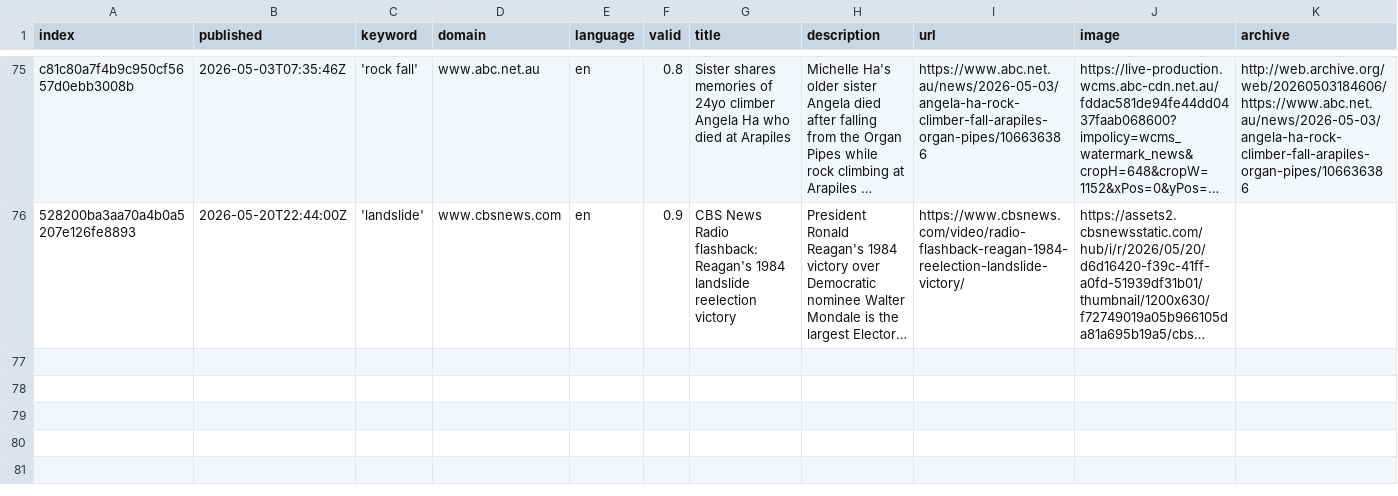
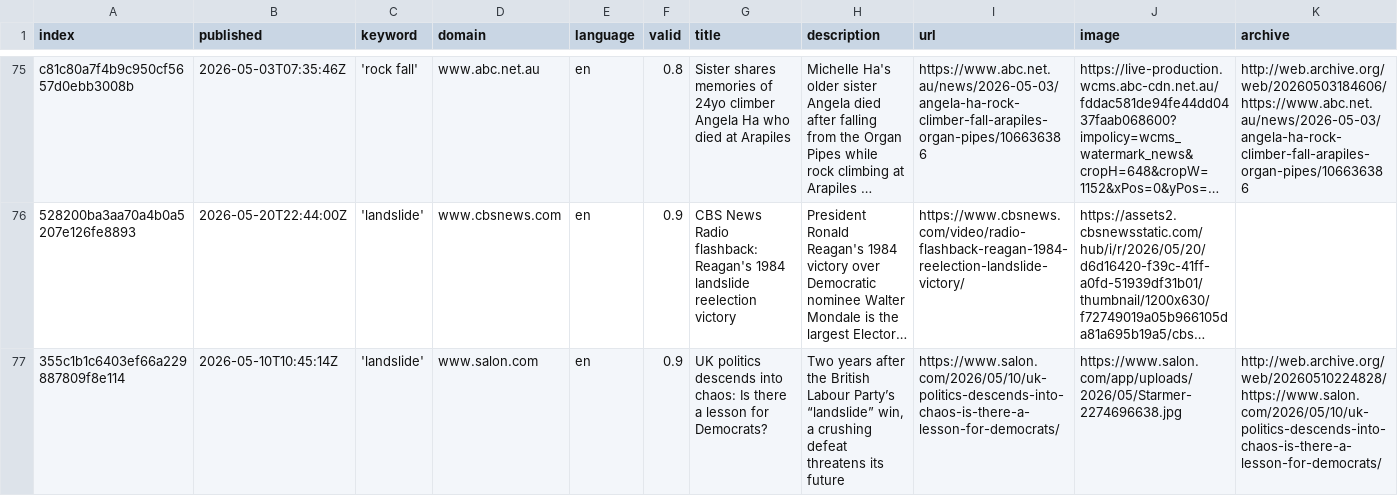
Before and after one commit to celiapi-news/landslideIsComing, a CSV file: csv/news_2026_05.csv, drawn as a sheet; only a part is shown, gaps mark what is left out; long unchanged cells end in …; rows hold the shown columns only; the diff names each change by its address in the sheet, - before the commit and + after, or states it on an @@ line.

```diff
--- a/csv/news_2026_05.csv
+++ b/csv/news_2026_05.csv
+row 77: 355c1b1c6403ef66a229887809f8e114 | 2026-05-10T10:45:14Z | 'landslide' | www.salon.com | en | 0.9 | UK politics descends into chaos: Is there a lesson for Democrats? | Two years after the British Labour Party’s “landslide” win, a crushing defeat threatens its future | https://www.salon.com/2026/05/10/uk-politics-descends-into-chaos-is-there-a-lesson-for-democrats/ | https://www.salon.com/app/uploads/2026/05/Starmer-2274696638.jpg | http://web.archive.org/web/20260510224828/https://www.salon.com/2026/05/10/uk-politics-descends-into-chaos-is-there-a-lesson-for-democrats/
```
Also changed, not shown: keywords.csv.
